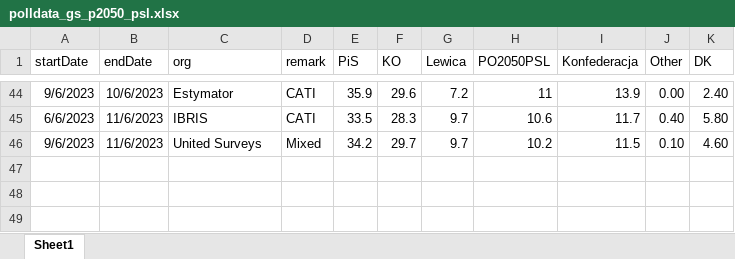
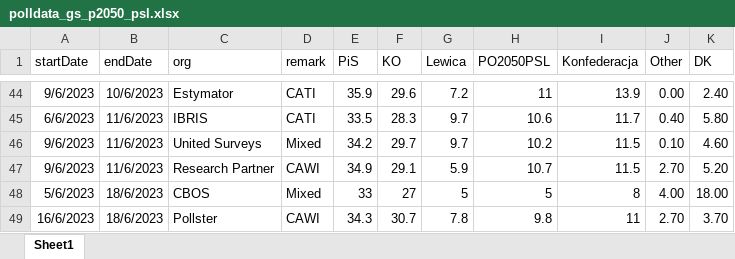
Before and after one commit to BDStanley/pooling-the-poles, an Excel workbook: polldata_gs_p2050_psl.xlsx, sheet Sheet1, drawn as a sheet; only a part is shown, gaps mark what is left out; values as stored, in another font and other column widths than the file's, no borders; charts and pictures not drawn; the diff names each change by its address in the sheet, - before the commit and + after, or states it on an @@ line.

```diff
--- a/polldata_gs_p2050_psl.xlsx (sheet Sheet1)
+++ b/polldata_gs_p2050_psl.xlsx (sheet Sheet1)
+row 47: 9/6/2023 | 11/6/2023 | Research Partner | CAWI | 34.9 | 29.1 | 5.9 | 10.7 | 11.5 | 2.70 | 5.20
+row 48: 5/6/2023 | 18/6/2023 | CBOS | Mixed | 33 | 27 | 5 | 5 | 8 | 4.00 | 18.00
+row 49: 16/6/2023 | 18/6/2023 | Pollster | CAWI | 34.3 | 30.7 | 7.8 | 9.8 | 11 | 2.70 | 3.70
```
Also changed, not shown: polldata_gs.xlsx, 16 other files.
